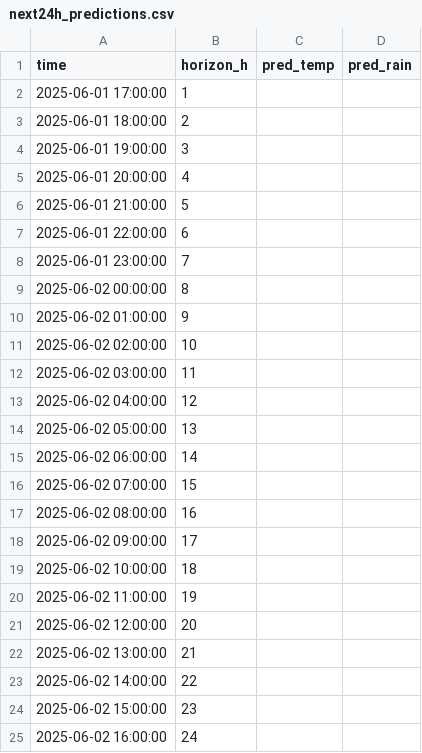
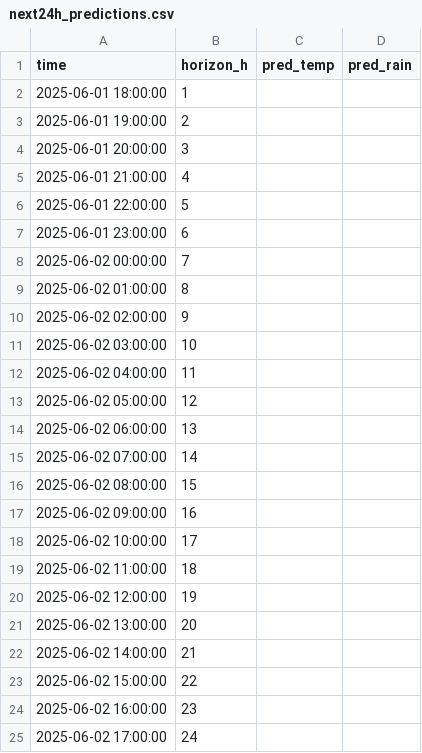
Before and after one commit to ColaCaos/ColaCAOS, a CSV file: multiestacion/funcionando/c/EstacionVirtual/results/next24h_predictions.csv, drawn as a sheet.

```diff
--- a/multiestacion/funcionando/c/EstacionVirtual/results/next24h_predictions.csv
+++ b/multiestacion/funcionando/c/EstacionVirtual/results/next24h_predictions.csv
@@ -1,25 +1,25 @@
 time,horizon_h,pred_temp,pred_rain
-2025-06-01 17:00:00,1,,
-2025-06-01 18:00:00,2,,
-2025-06-01 19:00:00,3,,
-2025-06-01 20:00:00,4,,
-2025-06-01 21:00:00,5,,
-2025-06-01 22:00:00,6,,
-2025-06-01 23:00:00,7,,
-2025-06-02 00:00:00,8,,
-2025-06-02 01:00:00,9,,
-2025-06-02 02:00:00,10,,
-2025-06-02 03:00:00,11,,
-2025-06-02 04:00:00,12,,
-2025-06-02 05:00:00,13,,
-2025-06-02 06:00:00,14,,
-2025-06-02 07:00:00,15,,
-2025-06-02 08:00:00,16,,
-2025-06-02 09:00:00,17,,
-2025-06-02 10:00:00,18,,
-2025-06-02 11:00:00,19,,
-2025-06-02 12:00:00,20,,
-2025-06-02 13:00:00,21,,
-2025-06-02 14:00:00,22,,
-2025-06-02 15:00:00,23,,
-2025-06-02 16:00:00,24,,
+2025-06-01 18:00:00,1,,
+2025-06-01 19:00:00,2,,
+2025-06-01 20:00:00,3,,
+2025-06-01 21:00:00,4,,
+2025-06-01 22:00:00,5,,
+2025-06-01 23:00:00,6,,
+2025-06-02 00:00:00,7,,
+2025-06-02 01:00:00,8,,
+2025-06-02 02:00:00,9,,
+2025-06-02 03:00:00,10,,
+2025-06-02 04:00:00,11,,
+2025-06-02 05:00:00,12,,
+2025-06-02 06:00:00,13,,
+2025-06-02 07:00:00,14,,
+2025-06-02 08:00:00,15,,
+2025-06-02 09:00:00,16,,
+2025-06-02 10:00:00,17,,
+2025-06-02 11:00:00,18,,
+2025-06-02 12:00:00,19,,
+2025-06-02 13:00:00,20,,
+2025-06-02 14:00:00,21,,
+2025-06-02 15:00:00,22,,
+2025-06-02 16:00:00,23,,
+2025-06-02 17:00:00,24,,
```
Also changed, not shown: multiestacion/funcionando/c/EstacionVirtual/results/rain_24h_wide.csv, multiestacion/funcionando/c/EstacionVirtual/results/temperature_24h_wide.csv.
